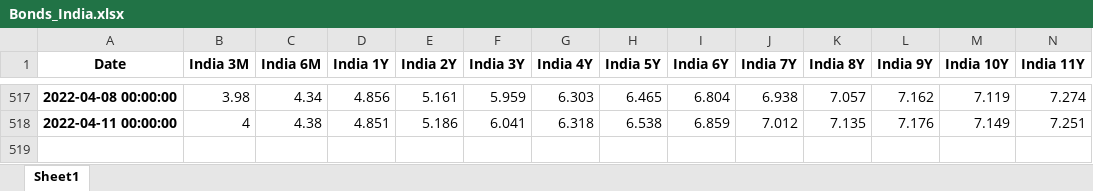
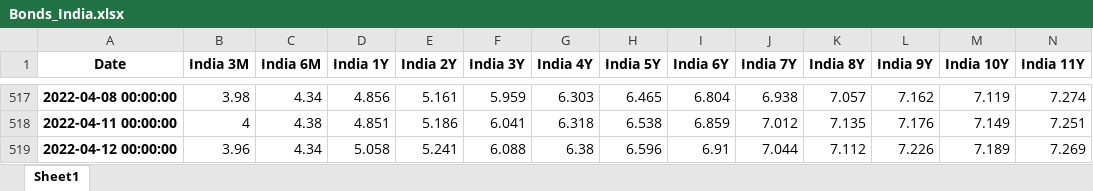
Before and after one commit to cober-data/curvature_database, an Excel workbook: Bonds_India.xlsx, sheet Sheet1, drawn as a sheet; only a part is shown, gaps mark what is left out; values as stored, in another font and other column widths than the file's, no borders; rows hold the shown columns only; the diff names each change by its address in the sheet, - before the commit and + after, or states it on an @@ line.

```diff
--- a/Bonds_India.xlsx (sheet Sheet1)
+++ b/Bonds_India.xlsx (sheet Sheet1)
+row 519: 2022-04-12 00:00:00 | 3.96 | 4.34 | 5.058 | 5.241 | 6.088 | 6.38 | 6.596 | 6.91 | 7.044 | 7.112 | 7.226 | 7.189 | 7.269
```
Also changed, not shown: Bonds_France.xlsx, Bonds_United Kingdom.xlsx, 39 other files.
